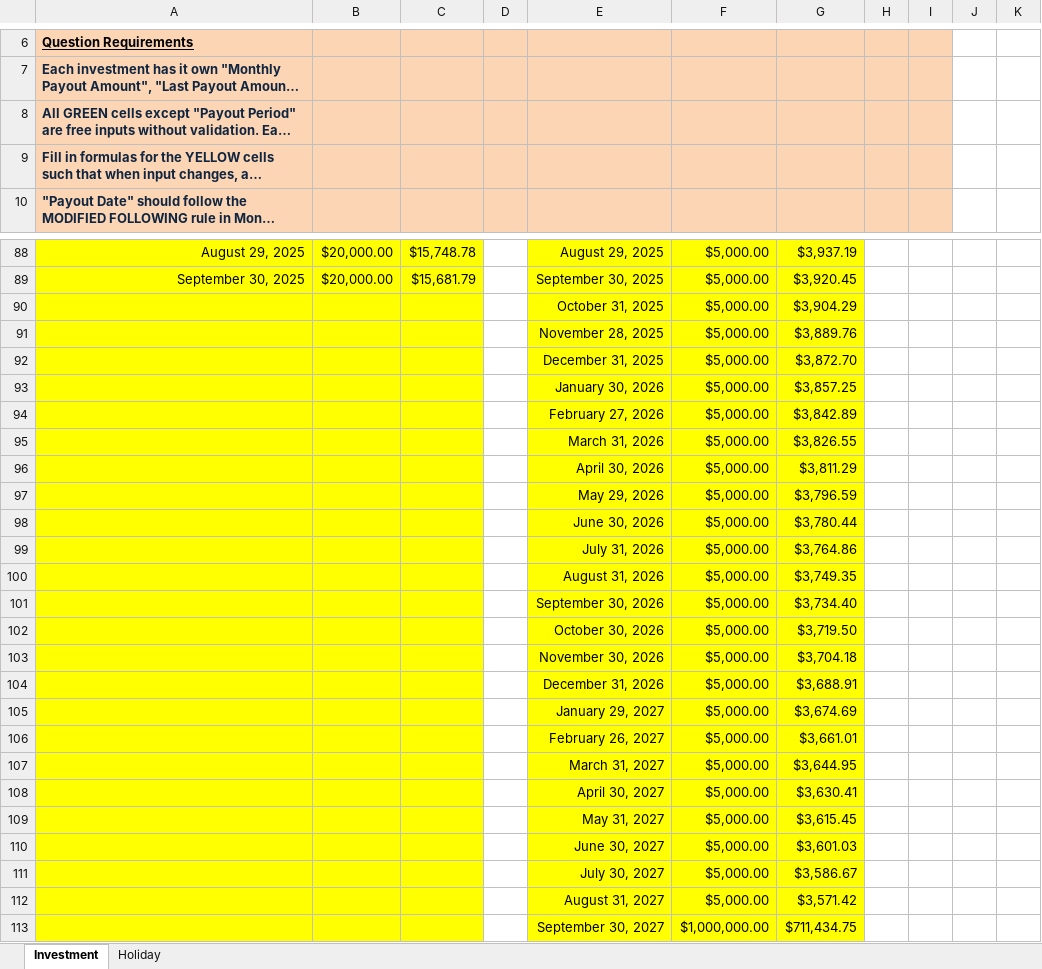
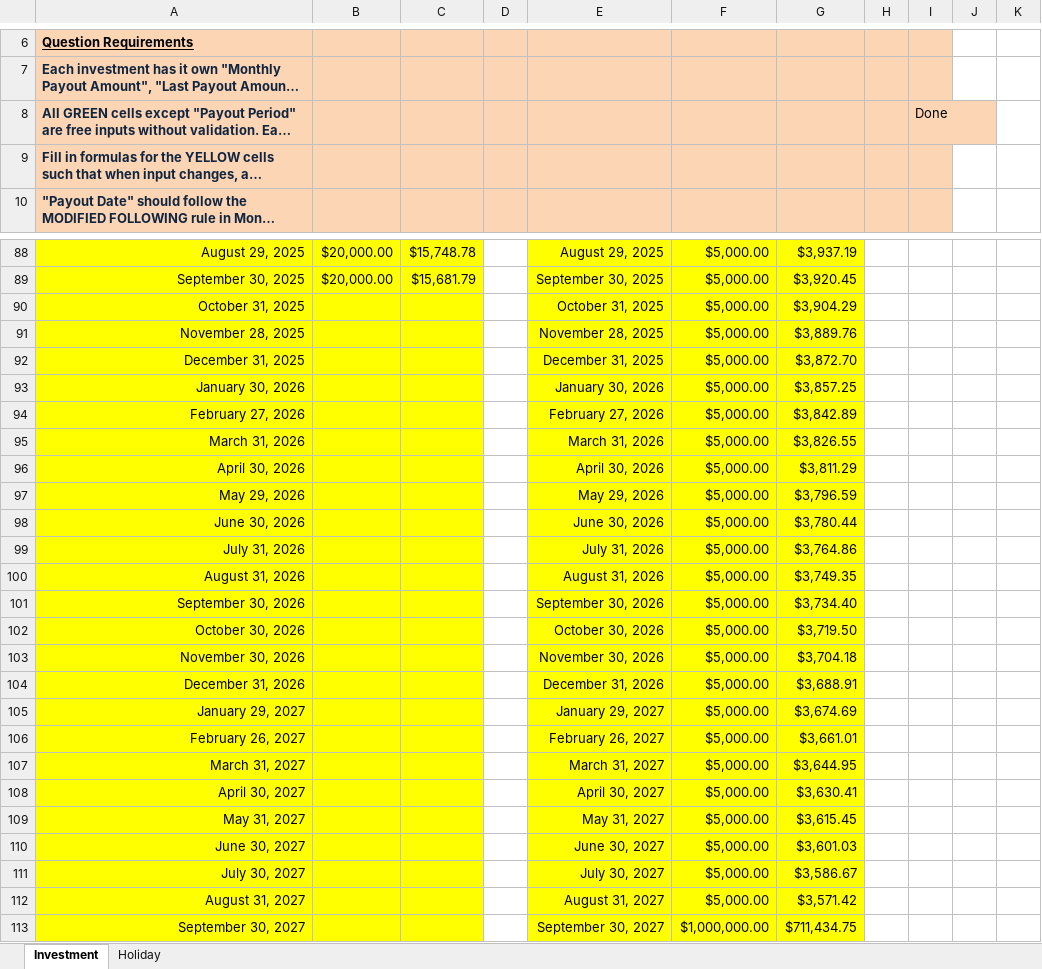
Before and after one commit to manjarb/the-University-of-Hong-Kong-HKU-MSC-Computer-Science, an Excel workbook: semester01/COMP7802B Introduction to financial computing/Assignment 1/Darasirikul_Varis_2020_Assignment 1_Question.xlsx, sheet Investment, drawn as a sheet; only a part is shown, gaps mark what is left out; long unchanged cells end in …; values as stored, in another font and other column widths than the file's, no borders; charts and pictures not drawn; the diff covers the shown part only; the diff names each change by its address in the sheet, - before the commit and + after, or states it on an @@ line.

Commit message:
Update investment 1 date display

```diff
--- a/semester01/COMP7802B Introduction to financial computing/Assignment 1/Darasirikul_Varis_2020_Assignment 1_Question.xlsx (sheet Investment)
+++ b/semester01/COMP7802B Introduction to financial computing/Assignment 1/Darasirikul_Varis_2020_Assignment 1_Question.xlsx (sheet Investment)
-I8: (empty)
+I8: Done
-A90: (empty)
+A90: October 31, 2025
-A91: (empty)
+A91: November 28, 2025
-A92: (empty)
+A92: December 31, 2025
-A93: (empty)
+A93: January 30, 2026
-A94: (empty)
+A94: February 27, 2026
-A95: (empty)
+A95: March 31, 2026
-A96: (empty)
+A96: April 30, 2026
-A97: (empty)
+A97: May 29, 2026
-A98: (empty)
+A98: June 30, 2026
-A99: (empty)
+A99: July 31, 2026
-A100: (empty)
+A100: August 31, 2026
-A101: (empty)
+A101: September 30, 2026
-A102: (empty)
+A102: October 30, 2026
-A103: (empty)
+A103: November 30, 2026
-A104: (empty)
+A104: December 31, 2026
-A105: (empty)
+A105: January 29, 2027
-A106: (empty)
+A106: February 26, 2027
-A107: (empty)
+A107: March 31, 2027
-A108: (empty)
+A108: April 30, 2027
-A109: (empty)
+A109: May 31, 2027
-A110: (empty)
+A110: June 30, 2027
-A111: (empty)
+A111: July 30, 2027
-A112: (empty)
+A112: August 31, 2027
-A113: (empty)
+A113: September 30, 2027
```
Also changed, not shown: 2 edited cells elsewhere in this sheet, formulas that keep their value.
